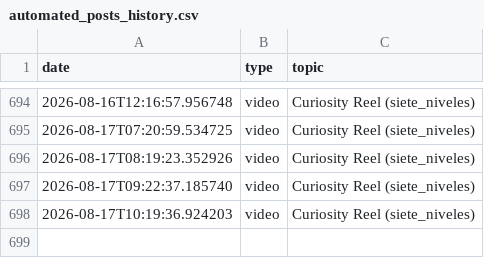
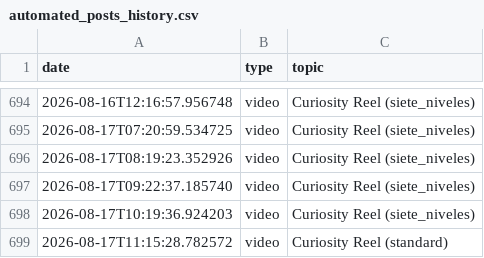
Before and after one commit to danielbenavides2001-blip/AI-Content-Automation-Engine, a CSV file: flows/image_content_generator/out_short/automated_posts_history.csv, drawn as a sheet; only a part is shown, gaps mark what is left out.

```diff
--- a/flows/image_content_generator/out_short/automated_posts_history.csv
+++ b/flows/image_content_generator/out_short/automated_posts_history.csv
@@ -698 +698,2 @@ date,type,topic
 2026-08-17T10:19:36.924203,video,Curiosity Reel (siete_niveles)
+2026-08-17T11:15:28.782572,video,Curiosity Reel (standard)
```
Also changed, not shown: flows/image_content_generator/out_short/ideas_tracking.csv.
